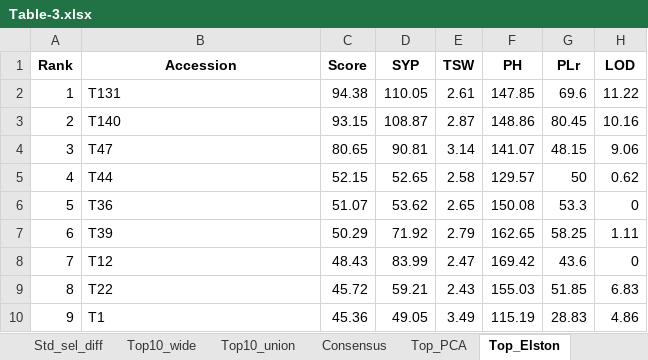
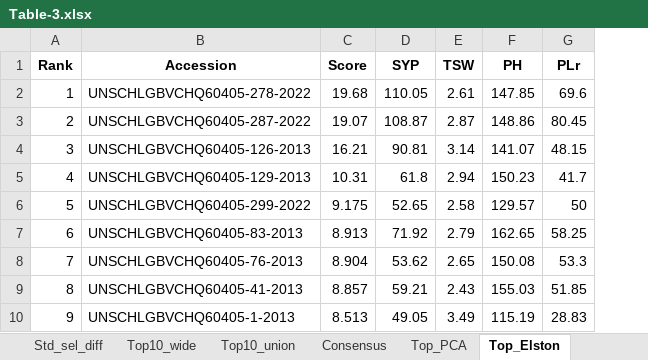
Before and after one commit to Vyxugo/quinoa-germplasm-ayacucho, an Excel workbook: manuscript/Table-3.xlsx, sheet Top_Elston, drawn as a sheet; only a part is shown; values as stored, in another font and other column widths than the file's, no borders; the diff covers the shown part only; the diff names each change by its address in the sheet, - before the commit and + after, or states it on an @@ line.

```diff
--- a/manuscript/Table-3.xlsx (sheet Top_Elston)
+++ b/manuscript/Table-3.xlsx (sheet Top_Elston)
-column H (LOD), rows 2-10: 11.22 | 10.16 | 9.06 | 0.62 | 0 | 1.11 | 0 | 6.83 | 4.86
-B2 (Accession): T131
+B2 (Accession): UNSCHLGBVCHQ60405-278-2022
-C2 (Score): 94.38
+C2 (Score): 19.68
-B3 (Accession): T140
+B3 (Accession): UNSCHLGBVCHQ60405-287-2022
-C3 (Score): 93.15
+C3 (Score): 19.07
-B4 (Accession): T47
+B4 (Accession): UNSCHLGBVCHQ60405-126-2013
-C4 (Score): 80.65
+C4 (Score): 16.21
-B5 (Accession): T44
+B5 (Accession): UNSCHLGBVCHQ60405-129-2013
-C5 (Score): 52.15
+C5 (Score): 10.31
-D5 (SYP): 52.65
+D5 (SYP): 61.8
-E5 (TSW): 2.58
+E5 (TSW): 2.94
-F5 (PH): 129.57
+F5 (PH): 150.23
-G5 (PLr): 50
+G5 (PLr): 41.7
-B6 (Accession): T36
+B6 (Accession): UNSCHLGBVCHQ60405-299-2022
-C6 (Score): 51.07
+C6 (Score): 9.175
-D6 (SYP): 53.62
+D6 (SYP): 52.65
-E6 (TSW): 2.65
+E6 (TSW): 2.58
-F6 (PH): 150.08
+F6 (PH): 129.57
-G6 (PLr): 53.3
+G6 (PLr): 50
-B7 (Accession): T39
+B7 (Accession): UNSCHLGBVCHQ60405-83-2013
-C7 (Score): 50.29
+C7 (Score): 8.913
-B8 (Accession): T12
+B8 (Accession): UNSCHLGBVCHQ60405-76-2013
-C8 (Score): 48.43
+C8 (Score): 8.904
-D8 (SYP): 83.99
+D8 (SYP): 53.62
-E8 (TSW): 2.47
+E8 (TSW): 2.65
-F8 (PH): 169.42
+F8 (PH): 150.08
-G8 (PLr): 43.6
+G8 (PLr): 53.3
-B9 (Accession): T22
+B9 (Accession): UNSCHLGBVCHQ60405-41-2013
-C9 (Score): 45.72
+C9 (Score): 8.857
-B10 (Accession): T1
+B10 (Accession): UNSCHLGBVCHQ60405-1-2013
-C10 (Score): 45.36
+C10 (Score): 8.513
```
Also changed, not shown: 30 edited cells elsewhere in this sheet, sheet Ranks, sheet Scores, sheet Top10_union, sheet Consensus, sheet Top_Mulamba_Mock, sheet Top10_wide, 7 more sheets, files/STable-1.xlsx, manuscript/Table-1.xlsx, 35 other files.
